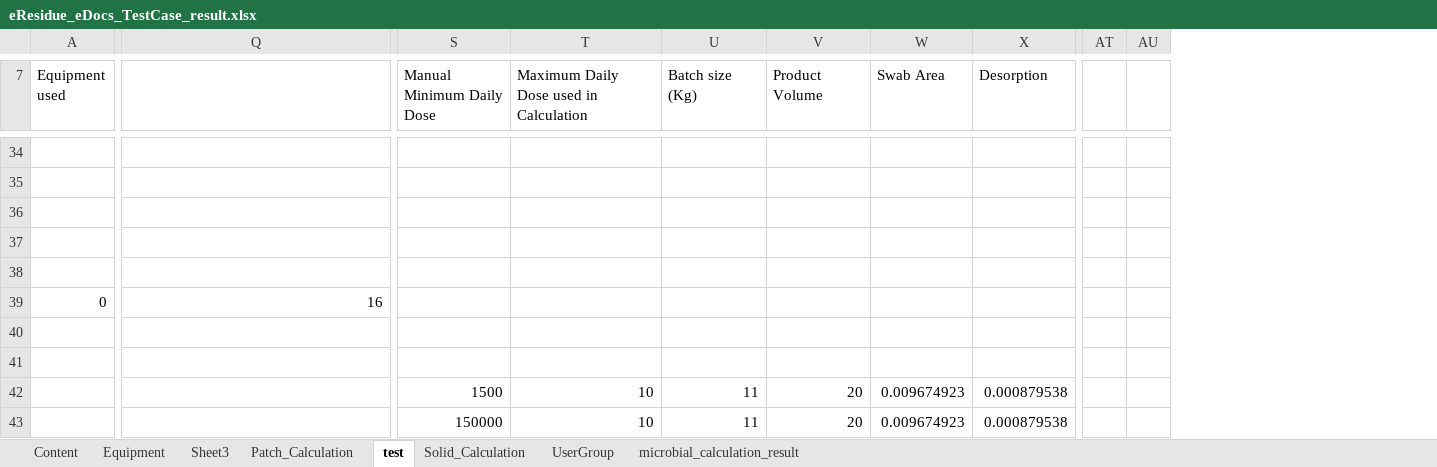
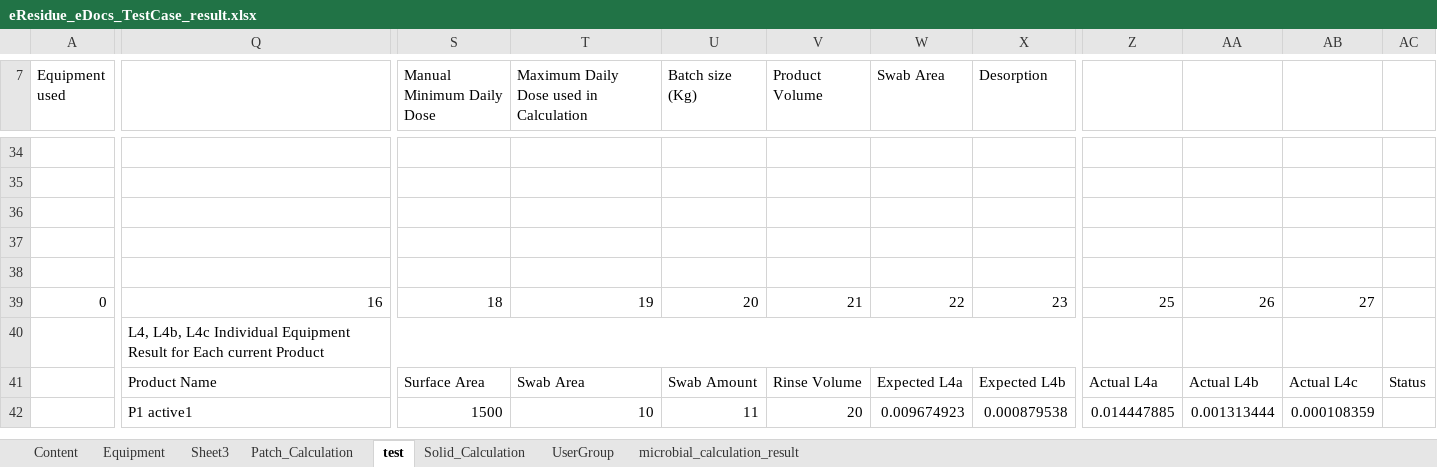
Before and after one commit to thiyagu13/CV-Docs, an Excel workbook: eResidue_CV_eDocs/src/Test Data/eResidue_eDocs_TestCase_result.xlsx, sheet test, drawn as a sheet; only a part is shown, gaps mark what is left out; values as stored, in another font and other column widths than the file's, no cell formats; charts and pictures not drawn; removed rows and columns are numbered as before the commit, all else as after; rows hold the shown columns only; the diff covers the shown part only; the diff names each change by its address in the sheet, - before the commit and + after, or states it on an @@ line.

Commit message:
residue cal update

```diff
--- a/eResidue_CV_eDocs/src/Test Data/eResidue_eDocs_TestCase_result.xlsx (sheet test)
+++ b/eResidue_CV_eDocs/src/Test Data/eResidue_eDocs_TestCase_result.xlsx (sheet test)
+column Z, rows 39-42: 25 |  | Actual L4a | 0.014447885
+column AA, rows 39-42: 26 |  | Actual L4b | 0.001313444
+column AB, rows 39-42: 27 |  | Actual L4c | 0.000108359
+column AC, row 41: Status
-column AT, empty
-column AU, empty
-S39 (Manual Minimum Daily Dose): (empty)
+S39 (Manual Minimum Daily Dose): 18
-T39: (empty)
+T39: 19
-U39 (Batch size (Kg)): (empty)
+U39 (Batch size (Kg)): 20
-V39 (Product Volume): (empty)
+V39 (Product Volume): 21
-W39 (Swab Area): (empty)
+W39 (Swab Area): 22
-X39 (Desorption): (empty)
+X39 (Desorption): 23
-Q40: (empty)
+Q40: L4, L4b, L4c Individual Equipment Result for Each current Product
+Q40:Y40 merged
-Q41: (empty)
+Q41: Product Name
-S41 (Manual Minimum Daily Dose): (empty)
+S41 (Manual Minimum Daily Dose): Surface Area
-T41: (empty)
+T41: Swab Area
-U41 (Batch size (Kg)): (empty)
+U41 (Batch size (Kg)): Swab Amount
-V41 (Product Volume): (empty)
+V41 (Product Volume): Rinse Volume
-W41 (Swab Area): (empty)
+W41 (Swab Area): Expected L4a
-X41 (Desorption): (empty)
+X41 (Desorption): Expected L4b
-Q42: (empty)
+Q42: P1 active1
-row 43:  |  | 150000 | 10 | 11 | 20 | 0.009674923 | 0.000879538
```
Also changed, not shown: 21 added rows, 19 removed rows, 4 removed columns, 133 edited cells and merged cells elsewhere in this sheet, cell formats, 50 other files.
